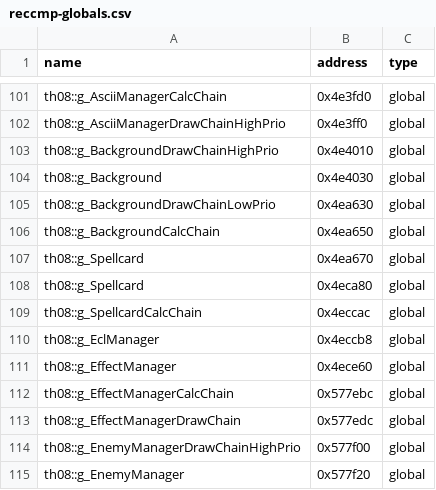
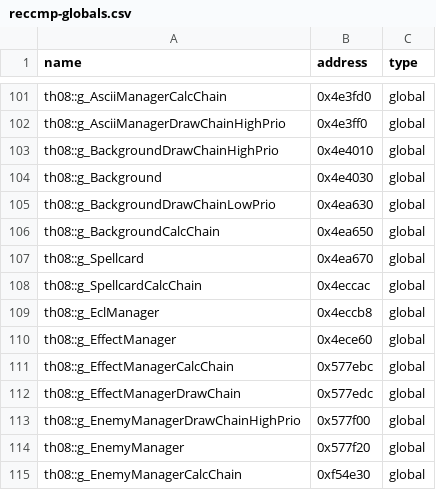
Before and after one commit to Swiizyu/th08, a CSV file: config/reccmp-globals.csv, drawn as a sheet; only a part is shown, gaps mark what is left out; the shorter side is filled out with more unchanged rows; the diff names each change by its address in the sheet, - before the commit and + after, or states it on an @@ line.

Commit message:
Fix g_Spellcard duplicate CSV row (broke PDB pairing => <OFFSET> diffs); CI probes: recomp bytes + BSS symbol map
Co-authored-by: arena-agent <297053741+arena-agent@users.noreply.github.com>

```diff
--- a/config/reccmp-globals.csv
+++ b/config/reccmp-globals.csv
-row 108: th08::g_Spellcard | 0x4eca80 | global
```
Also changed, not shown: 2 other files.
